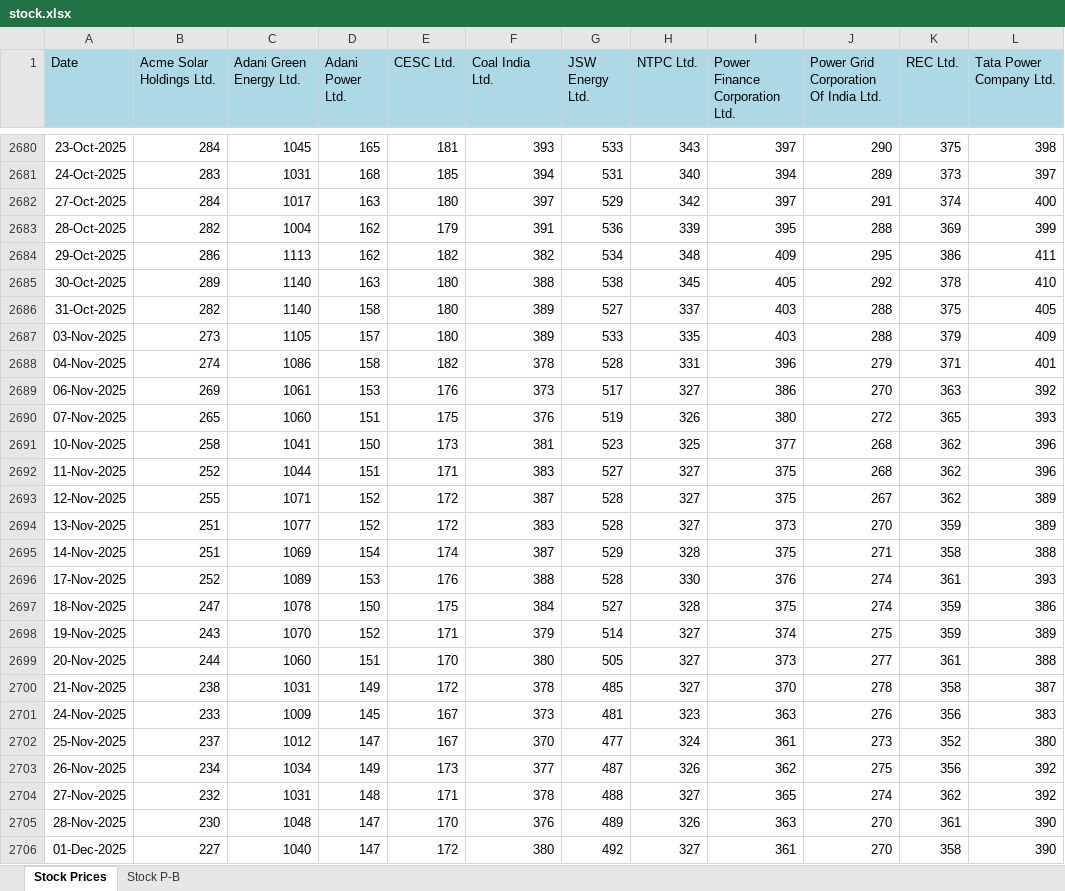
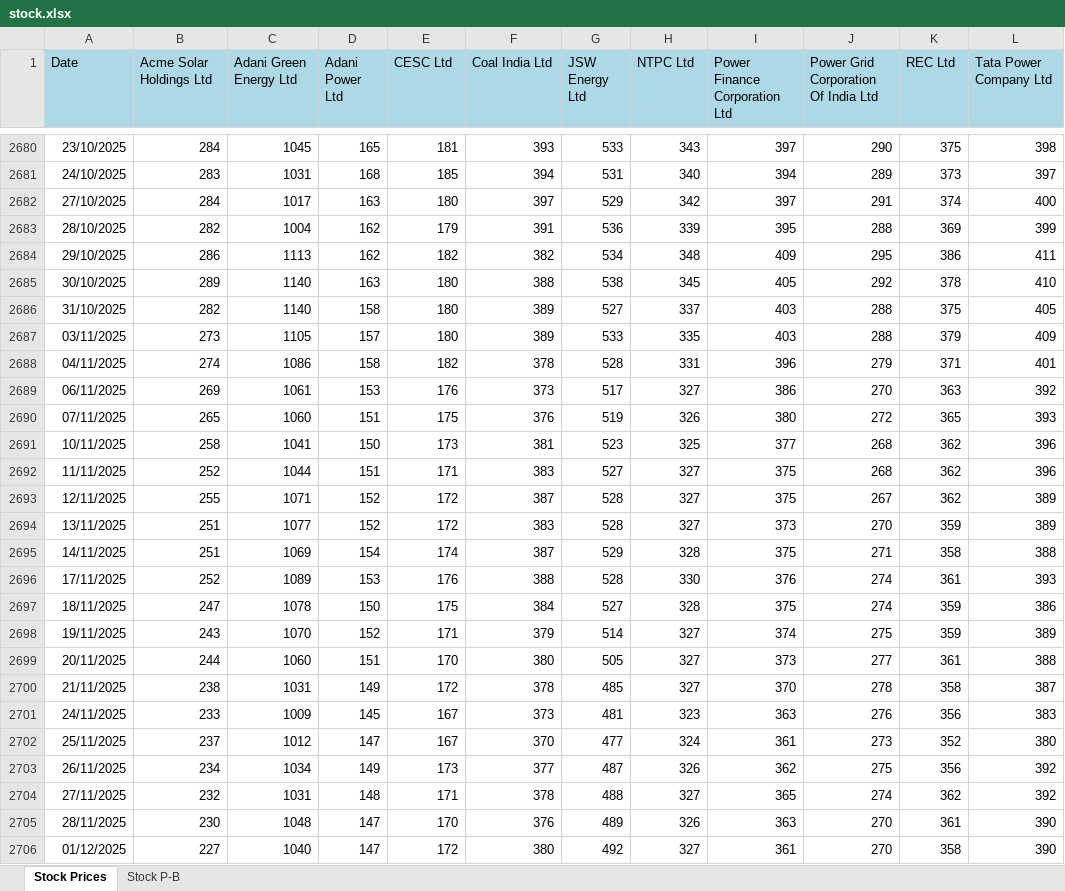
Before and after one commit to siddkanodia-1994/india-generation-dashboard-V21, an Excel workbook: public/data/stock.xlsx, sheet Stock Prices, drawn as a sheet; only a part is shown, gaps mark what is left out; values as stored, in another font and other column widths than the file's, no borders; the diff covers the shown part only; the diff names each change by its address in the sheet, - before the commit and + after, or states it on an @@ line.

```diff
--- a/public/data/stock.xlsx (sheet Stock Prices)
+++ b/public/data/stock.xlsx (sheet Stock Prices)
-B1: Acme Solar Holdings Ltd.
+B1: Acme Solar Holdings Ltd
-C1: Adani Green Energy Ltd.
+C1: Adani Green Energy Ltd
-D1: Adani Power Ltd.
+D1: Adani Power Ltd
-E1: CESC Ltd.
+E1: CESC Ltd
-F1: Coal India Ltd.
+F1: Coal India Ltd
-G1: JSW Energy Ltd.
+G1: JSW Energy Ltd
-H1: NTPC Ltd.
+H1: NTPC Ltd
-I1: Power Finance Corporation Ltd.
+I1: Power Finance Corporation Ltd
-J1: Power Grid Corporation Of India Ltd.
+J1: Power Grid Corporation Of India Ltd
-K1: REC Ltd.
+K1: REC Ltd
-L1: Tata Power Company Ltd.
+L1: Tata Power Company Ltd
-A2680 (Date): 23-Oct-2025
+A2680 (Date): 23/10/2025
-A2681 (Date): 24-Oct-2025
+A2681 (Date): 24/10/2025
-A2682 (Date): 27-Oct-2025
+A2682 (Date): 27/10/2025
-A2683 (Date): 28-Oct-2025
+A2683 (Date): 28/10/2025
-A2684 (Date): 29-Oct-2025
+A2684 (Date): 29/10/2025
-A2685 (Date): 30-Oct-2025
+A2685 (Date): 30/10/2025
-A2686 (Date): 31-Oct-2025
+A2686 (Date): 31/10/2025
-A2687 (Date): 03-Nov-2025
+A2687 (Date): 03/11/2025
-A2688 (Date): 04-Nov-2025
+A2688 (Date): 04/11/2025
-A2689 (Date): 06-Nov-2025
+A2689 (Date): 06/11/2025
-A2690 (Date): 07-Nov-2025
+A2690 (Date): 07/11/2025
-A2691 (Date): 10-Nov-2025
+A2691 (Date): 10/11/2025
-A2692 (Date): 11-Nov-2025
+A2692 (Date): 11/11/2025
-A2693 (Date): 12-Nov-2025
+A2693 (Date): 12/11/2025
-A2694 (Date): 13-Nov-2025
+A2694 (Date): 13/11/2025
-A2695 (Date): 14-Nov-2025
+A2695 (Date): 14/11/2025
-A2696 (Date): 17-Nov-2025
+A2696 (Date): 17/11/2025
-A2697 (Date): 18-Nov-2025
+A2697 (Date): 18/11/2025
-A2698 (Date): 19-Nov-2025
+A2698 (Date): 19/11/2025
-A2699 (Date): 20-Nov-2025
+A2699 (Date): 20/11/2025
-A2700 (Date): 21-Nov-2025
+A2700 (Date): 21/11/2025
-A2701 (Date): 24-Nov-2025
+A2701 (Date): 24/11/2025
-A2702 (Date): 25-Nov-2025
+A2702 (Date): 25/11/2025
-A2703 (Date): 26-Nov-2025
+A2703 (Date): 26/11/2025
-A2704 (Date): 27-Nov-2025
+A2704 (Date): 27/11/2025
-A2705 (Date): 28-Nov-2025
+A2705 (Date): 28/11/2025
-A2706 (Date): 01-Dec-2025
+A2706 (Date): 01/12/2025
```
Also changed, not shown: 51 edited cells elsewhere in this sheet, sheet Stock P-B.
